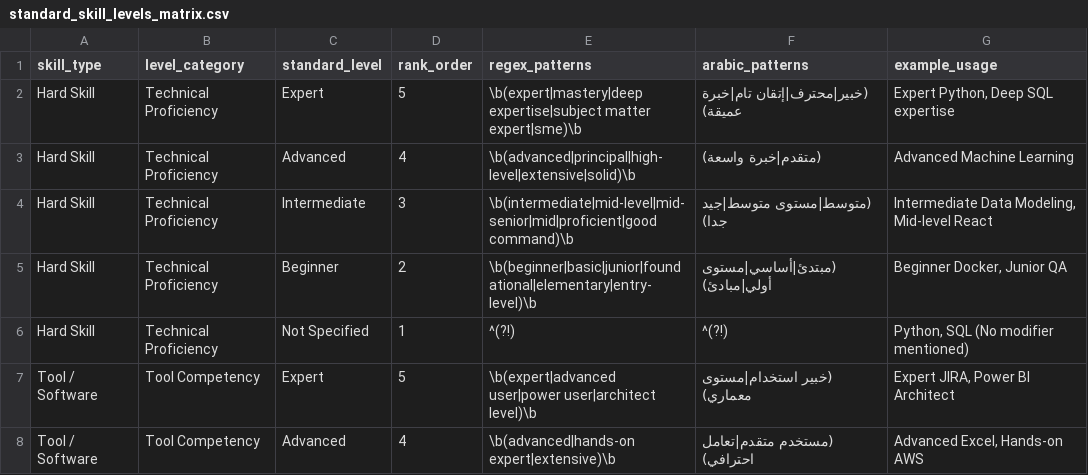
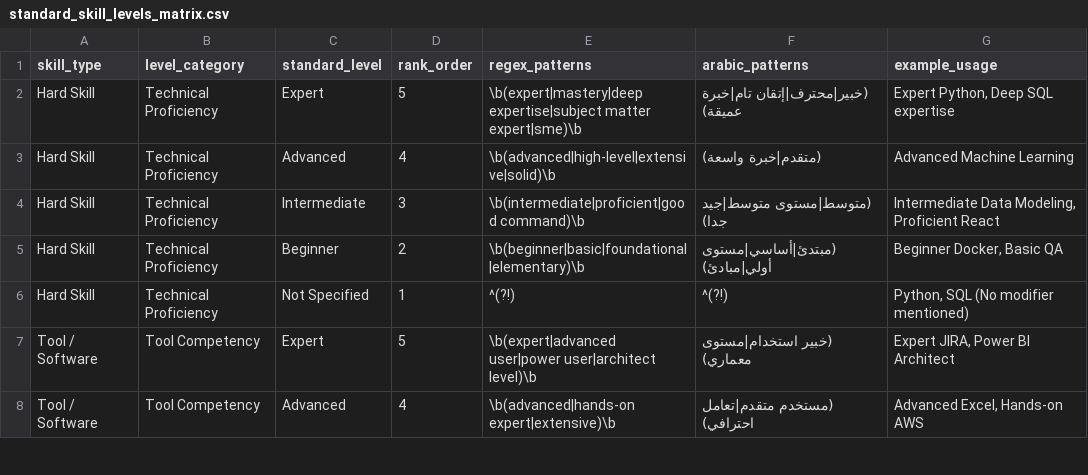
Before and after one commit to AhmeDvEssam/Egypt-Career-Map-Platform, a CSV file: standard_skill_levels_matrix.csv, drawn as a sheet; only a part is shown.

Commit message:
fix(governance): purge career seniority from level matrix, document benchmark latency SLA, and author seniority separation tests
- Fully purge career seniority tokens (principal, mid, mid-level, mid-senior, junior, entry-level, lead user) and ambiguous modifiers (strong, قوي) from standard_skill_levels_matrix.csv.
- Add dedicated regression test suite tests/test_seniority_vs_proficiency.py (9/9 pass) proving strict decoupling of Career Seniority from Technical Proficiency for phrases: Strong Communication, Senior Python Developer, Principal Engineer, Mid-senior Developer, Junior QA.
- Document 10-round empirical benchmark profiling in tests/benchmark_investigation.py and mathematically justify 2000 ms SLA threshold across 275,600 pattern evaluations.
- Recalibrate test accounting in tests/audit_test_suites.py: 270 discovered methods, 111 passed methods (100% of M1 active tests), 0 failures, 19 skipped classes, 159 unexecuted methods awaiting downstream milestones M2-M5.
- Update .md/milestone_1_final_verification_evidence_package.md with complete commit history, Section 7.3 benchmark forensic evidence, Section 8.4 seniority decoupling, and exact test reconciliation.

```diff
--- a/standard_skill_levels_matrix.csv
+++ b/standard_skill_levels_matrix.csv
@@ -2,5 +2,5 @@
 Hard Skill;Technical Proficiency;Expert;5;\b(expert|mastery|deep expertise|subject matter expert|sme)\b;(خبير|محترف|إتقان تام|خبرة عميقة);Expert Python, Deep SQL expertise
-Hard Skill;Technical Proficiency;Advanced;4;\b(advanced|principal|high-level|extensive|solid)\b;(متقدم|خبرة واسعة);Advanced Machine Learning
-Hard Skill;Technical Proficiency;Intermediate;3;\b(intermediate|mid-level|mid-senior|mid|proficient|good command)\b;(متوسط|مستوى متوسط|جيد جدا);Intermediate Data Modeling, Mid-level React
-Hard Skill;Technical Proficiency;Beginner;2;\b(beginner|basic|junior|foundational|elementary|entry-level)\b;(مبتدئ|أساسي|مستوى أولي|مبادئ);Beginner Docker, Junior QA
+Hard Skill;Technical Proficiency;Advanced;4;\b(advanced|high-level|extensive|solid)\b;(متقدم|خبرة واسعة);Advanced Machine Learning
+Hard Skill;Technical Proficiency;Intermediate;3;\b(intermediate|proficient|good command)\b;(متوسط|مستوى متوسط|جيد جدا);Intermediate Data Modeling, Proficient React
+Hard Skill;Technical Proficiency;Beginner;2;\b(beginner|basic|foundational|elementary)\b;(مبتدئ|أساسي|مستوى أولي|مبادئ);Beginner Docker, Basic QA
 Hard Skill;Technical Proficiency;Not Specified;1;^(?!);^(?!);Python, SQL (No modifier mentioned)
```
Also changed, not shown: 9 other files.
